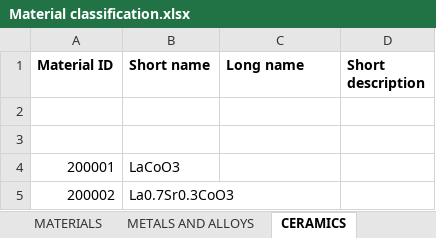
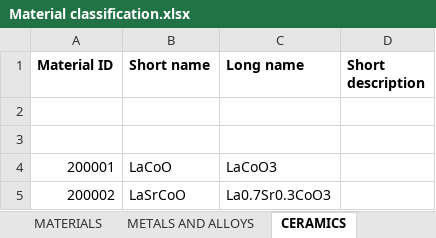
Before and after one commit to katya5226/TCCMaterialLibrary, an Excel workbook: Material classification.xlsx, sheet CERAMICS, drawn as a sheet; values as stored, in another font and other column widths than the file's, no borders; the diff names each change by its address in the sheet, - before the commit and + after, or states it on an @@ line.

```diff
--- a/Material classification.xlsx (sheet CERAMICS)
+++ b/Material classification.xlsx (sheet CERAMICS)
-B4 (Short name): LaCoO3
+B4 (Short name): LaCoO
-C4 (Long name): (empty)
+C4 (Long name): LaCoO3
-B5 (Short name): La0.7Sr0.3CoO3
+B5 (Short name): LaSrCoO
-C5 (Long name): (empty)
+C5 (Long name): La0.7Sr0.3CoO3
```
Also changed, not shown: sheet MATERIALS, 34 other files.
